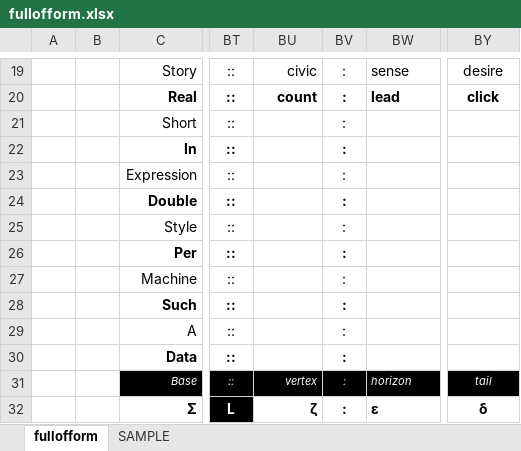
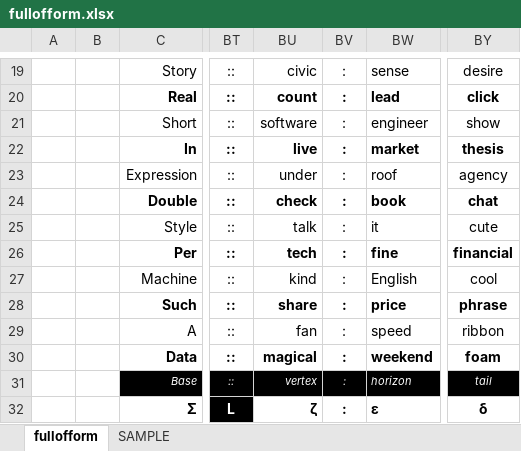
Before and after one commit to openroot/fullOfForm53, an Excel workbook: fullofform/fullofform.xlsx, sheet fullofform, drawn as a sheet; only a part is shown, gaps mark what is left out; values as stored, in another font and other column widths than the file's, no borders; charts and pictures not drawn; the diff names each change by its address in the sheet, - before the commit and + after, or states it on an @@ line.

```diff
--- a/fullofform/fullofform.xlsx (sheet fullofform)
+++ b/fullofform/fullofform.xlsx (sheet fullofform)
-BU21: (empty)
+BU21: software
-BW21: (empty)
+BW21: engineer
-BY21: (empty)
+BY21: show
-BU22: (empty)
+BU22: live
-BW22: (empty)
+BW22: market
-BY22: (empty)
+BY22: thesis
-BU23: (empty)
+BU23: under
-BW23: (empty)
+BW23: roof
-BY23: (empty)
+BY23: agency
-BU24: (empty)
+BU24: check
-BW24: (empty)
+BW24: book
-BY24: (empty)
+BY24: chat
-BU25: (empty)
+BU25: talk
-BW25: (empty)
+BW25: it
-BY25: (empty)
+BY25: cute
-BU26: (empty)
+BU26: tech
-BW26: (empty)
+BW26: fine
-BY26: (empty)
+BY26: financial
-BU27: (empty)
+BU27: kind
-BW27: (empty)
+BW27: English
-BY27: (empty)
+BY27: cool
-BU28: (empty)
+BU28: share
-BW28: (empty)
+BW28: price
-BY28: (empty)
+BY28: phrase
-BU29: (empty)
+BU29: fan
-BW29: (empty)
+BW29: speed
-BY29: (empty)
+BY29: ribbon
-BU30: (empty)
+BU30: magical
-BW30: (empty)
+BW30: weekend
-BY30: (empty)
+BY30: foam
```
Also changed, not shown: 4 other files.
